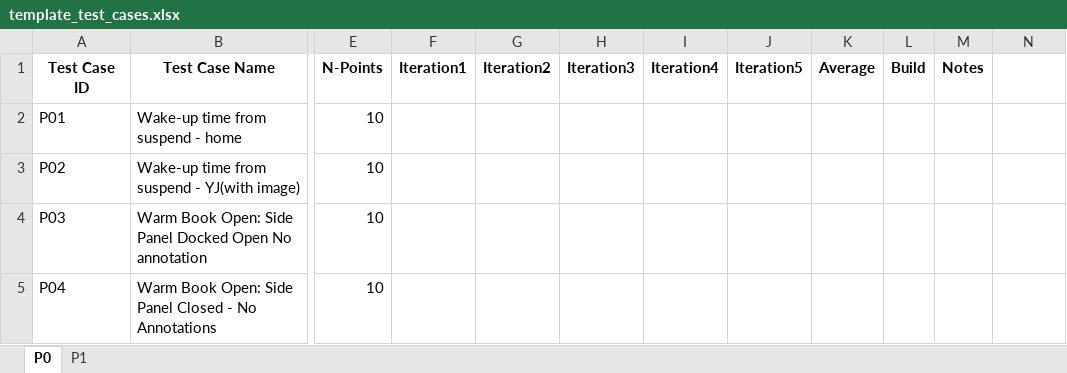
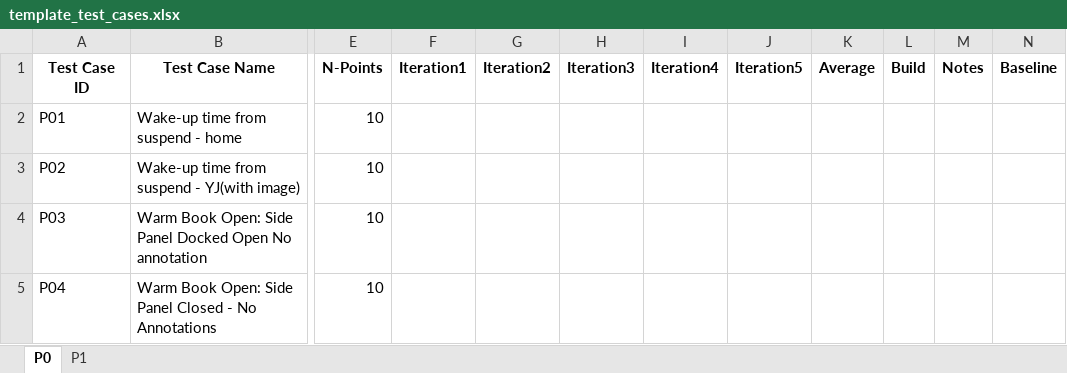
Before and after one commit to sakthivelprabakaran/PerfKindleloganalyzer, an Excel workbook: performance_dashboard/assets/template_test_cases.xlsx, sheet P0, drawn as a sheet; only a part is shown, gaps mark what is left out; values as stored, in another font and other column widths than the file's, no borders; the diff names each change by its address in the sheet, - before the commit and + after, or states it on an @@ line.

```diff
--- a/performance_dashboard/assets/template_test_cases.xlsx (sheet P0)
+++ b/performance_dashboard/assets/template_test_cases.xlsx (sheet P0)
-N1: (empty)
+N1: Baseline
```
Also changed, not shown: sheet P1, 3 other files.
